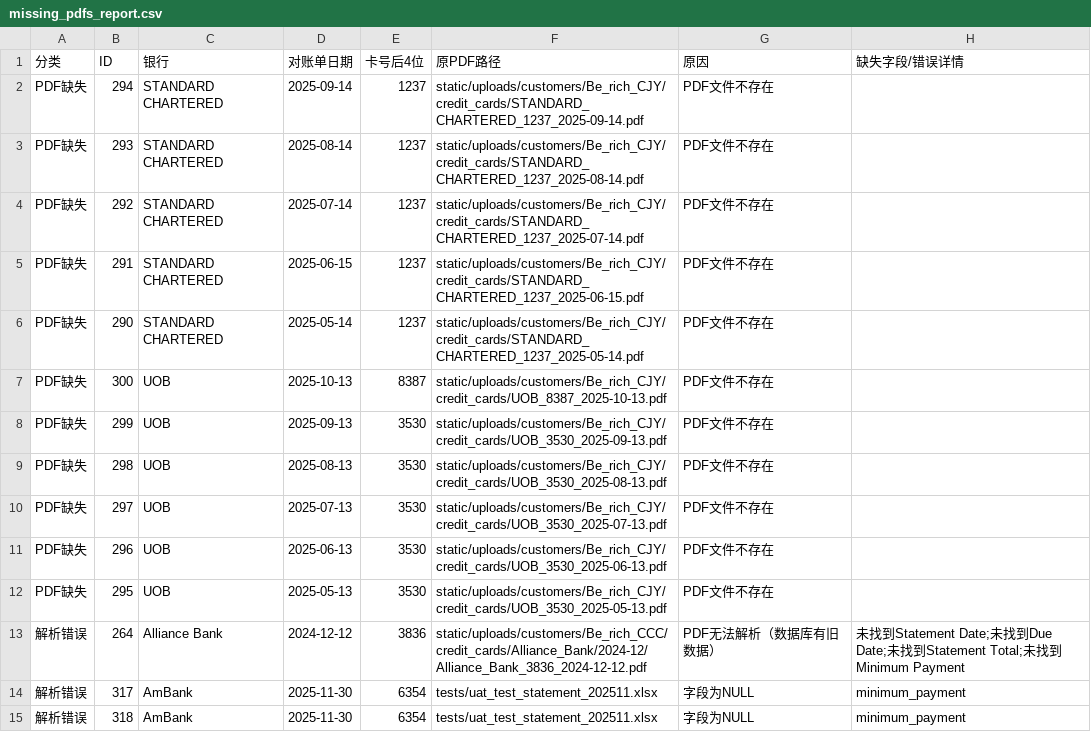
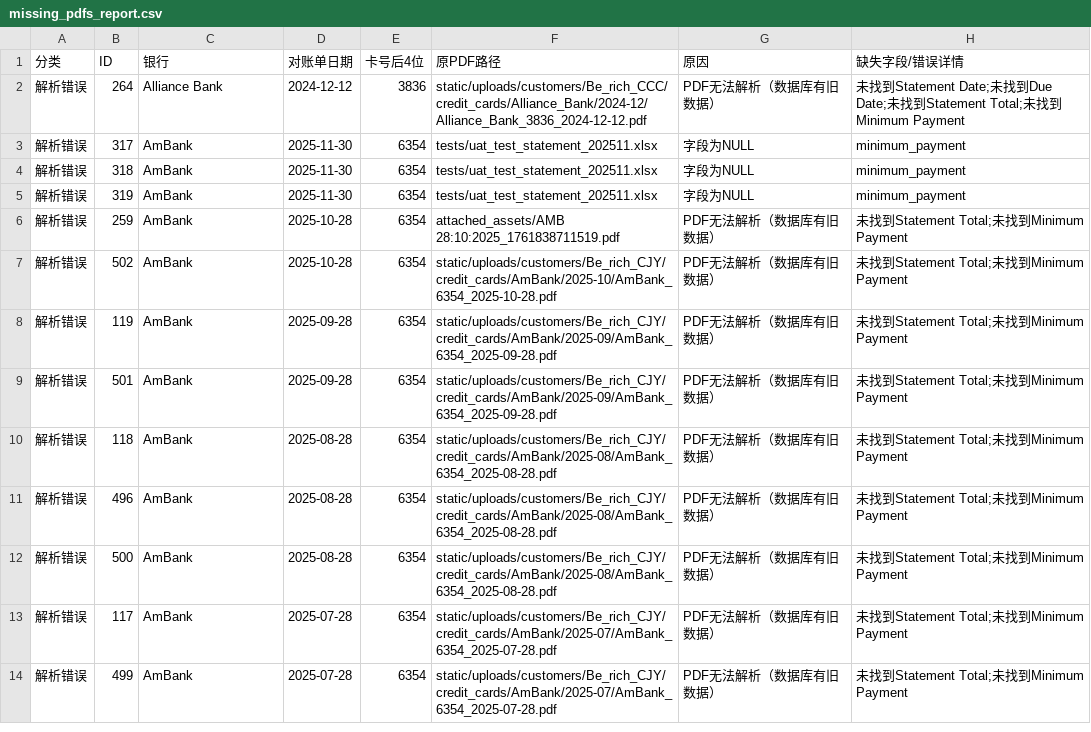
Before and after one commit to zee14913913/replit-credit-pilot, a CSV file: missing_pdfs_report.csv, drawn as a sheet; only a part is shown; the shorter side is filled out with more unchanged rows.

```diff
--- a/missing_pdfs_report.csv
+++ b/missing_pdfs_report.csv
@@ -1,13 +1,2 @@
 分类,ID,银行,对账单日期,卡号后4位,原PDF路径,原因,缺失字段/错误详情
-PDF缺失,294,STANDARD CHARTERED,2025-09-14,1237,static/uploads/customers/Be_rich_CJY/credit_cards/STANDARD_CHARTERED_1237_2025-09-14.pdf,PDF文件不存在,
-PDF缺失,293,STANDARD CHARTERED,2025-08-14,1237,static/uploads/customers/Be_rich_CJY/credit_cards/STANDARD_CHARTERED_1237_2025-08-14.pdf,PDF文件不存在,
-PDF缺失,292,STANDARD CHARTERED,2025-07-14,1237,static/uploads/customers/Be_rich_CJY/credit_cards/STANDARD_CHARTERED_1237_2025-07-14.pdf,PDF文件不存在,
-PDF缺失,291,STANDARD CHARTERED,2025-06-15,1237,static/uploads/customers/Be_rich_CJY/credit_cards/STANDARD_CHARTERED_1237_2025-06-15.pdf,PDF文件不存在,
-PDF缺失,290,STANDARD CHARTERED,2025-05-14,1237,static/uploads/customers/Be_rich_CJY/credit_cards/STANDARD_CHARTERED_1237_2025-05-14.pdf,PDF文件不存在,
-PDF缺失,300,UOB,2025-10-13,8387,static/uploads/customers/Be_rich_CJY/credit_cards/UOB_8387_2025-10-13.pdf,PDF文件不存在,
-PDF缺失,299,UOB,2025-09-13,3530,static/uploads/customers/Be_rich_CJY/credit_cards/UOB_3530_2025-09-13.pdf,PDF文件不存在,
-PDF缺失,298,UOB,2025-08-13,3530,static/uploads/customers/Be_rich_CJY/credit_cards/UOB_3530_2025-08-13.pdf,PDF文件不存在,
-PDF缺失,297,UOB,2025-07-13,3530,static/uploads/customers/Be_rich_CJY/credit_cards/UOB_3530_2025-07-13.pdf,PDF文件不存在,
-PDF缺失,296,UOB,2025-06-13,3530,static/uploads/customers/Be_rich_CJY/credit_cards/UOB_3530_2025-06-13.pdf,PDF文件不存在,
-PDF缺失,295,UOB,2025-05-13,3530,static/uploads/customers/Be_rich_CJY/credit_cards/UOB_3530_2025-05-13.pdf,PDF文件不存在,
 解析错误,264,Alliance Bank,2024-12-12,3836,static/uploads/customers/Be_rich_CCC/credit_cards/Alliance_Bank/2024-12/Alliance_Bank_3836_2024-12-12.pdf,PDF无法解析（数据库有旧数据）,未找到Statement Date;未找到Due Date;未找到Statement Total;未找到Minimum Payment
```
Also changed, not shown: 2 other files.
